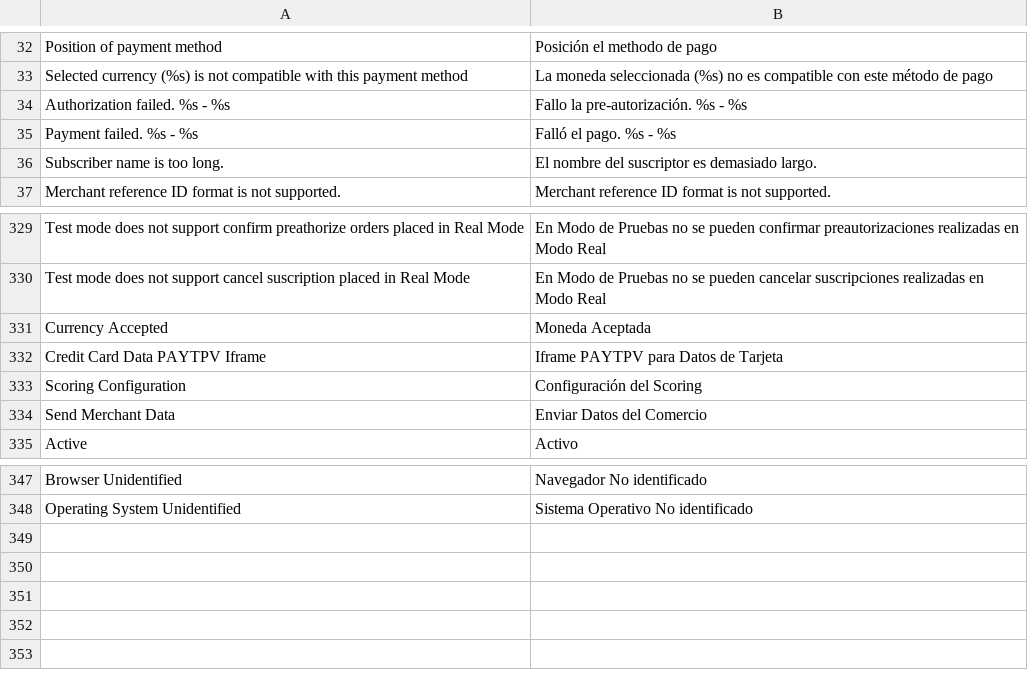
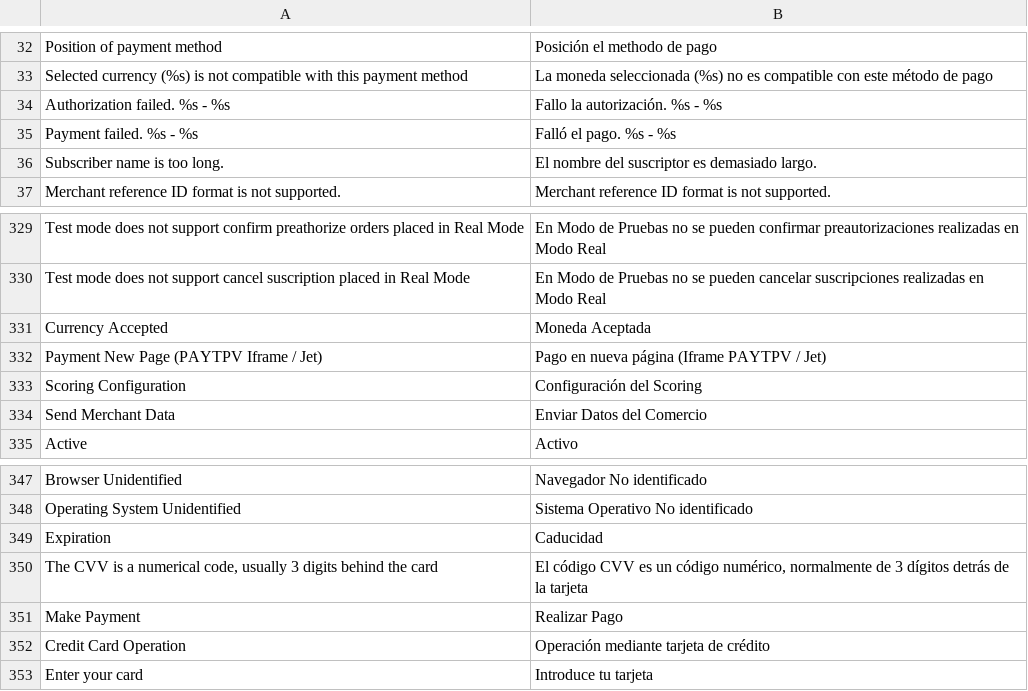
Before and after one commit to PAYCOMET/magento, a CSV file: app/locale/es_ES/Mage_PayTpvCom.csv, drawn as a sheet; only a part is shown, gaps mark what is left out.

```diff
--- a/app/locale/es_ES/Mage_PayTpvCom.csv
+++ b/app/locale/es_ES/Mage_PayTpvCom.csv
@@ -33,3 +33,3 @@ Position of payment method,Posición el methodo de pago
 Selected currency (%s) is not compatible with this payment method,La moneda seleccionada (%s) no es compatible con este método de pago
-Authorization failed. %s - %s,Fallo la pre-autorización. %s - %s
+Authorization failed. %s - %s,Fallo la autorización. %s - %s
 Payment failed. %s - %s,Falló el pago. %s - %s
@@ -331,3 +331,3 @@ Test mode does not support cancel suscription placed in Real Mode,En Modo de Pru
 Currency Accepted,Moneda Aceptada
-Credit Card Data PAYTPV Iframe,Iframe PAYTPV para Datos de Tarjeta
+Payment New Page (PAYTPV Iframe / Jet),Pago en nueva página (Iframe PAYTPV / Jet)
 Scoring Configuration,Configuración del Scoring
@@ -348 +348,6 @@ Browser Unidentified,Navegador No identificado
 Operating System Unidentified,Sistema Operativo No identificado
+Expiration,Caducidad
+"The CVV is a numerical code, usually 3 digits behind the card","El código CVV es un código numérico, normalmente de 3 dígitos detrás de la tarjeta"
+Make Payment,Realizar Pago
+Credit Card Operation,Operación mediante tarjeta de crédito
+Enter your card,Introduce tu tarjeta
```
Also changed, not shown: 31 other files.
